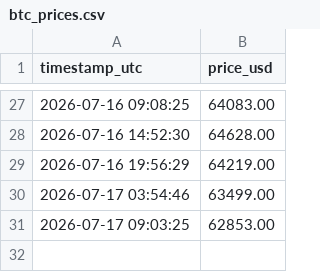
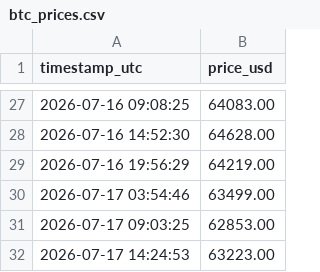
Before and after one commit to Aditya7768/market-tracker, a CSV file: data/btc_prices.csv, drawn as a sheet; only a part is shown, gaps mark what is left out.

```diff
--- a/data/btc_prices.csv
+++ b/data/btc_prices.csv
@@ -31 +31,2 @@ timestamp_utc,price_usd
 2026-07-17 09:03:25,62853.00
+2026-07-17 14:24:53,63223.00
```
Also changed, not shown: 1 other file.
